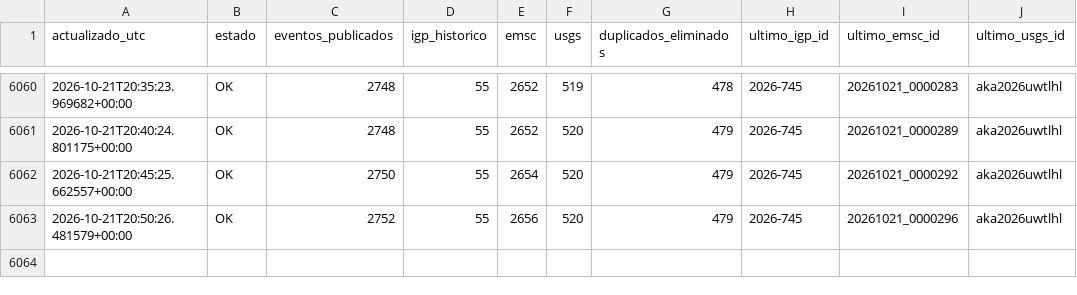
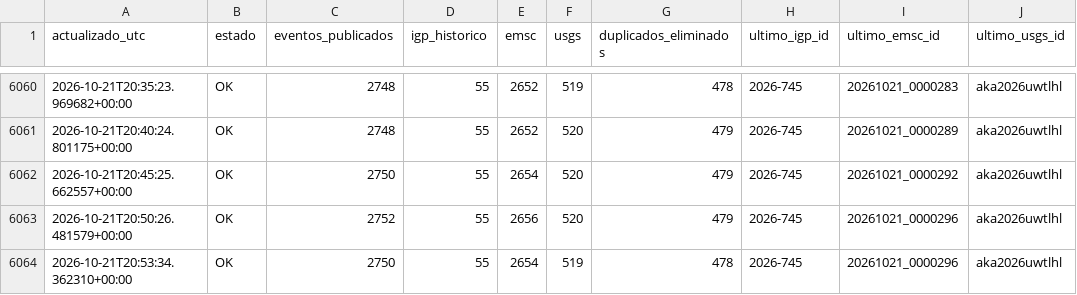
Before and after one commit to jcparodi-hue/earthquake3d-igp, a CSV file: docs/historial_actualizaciones.csv, drawn as a sheet; only a part is shown, gaps mark what is left out; the diff names each change by its address in the sheet, - before the commit and + after, or states it on an @@ line.

```diff
--- a/docs/historial_actualizaciones.csv
+++ b/docs/historial_actualizaciones.csv
+row 6064: 2026-10-21T20:53:34.362310+00:00 | OK | 2750 | 55 | 2654 | 519 | 478 | 2026-745 | 20261021_0000296 | aka2026uwtlhl
```
Also changed, not shown: docs/duplicados.csv, docs/igp_7dias_eq3d_backup.csv, 4 other files.
